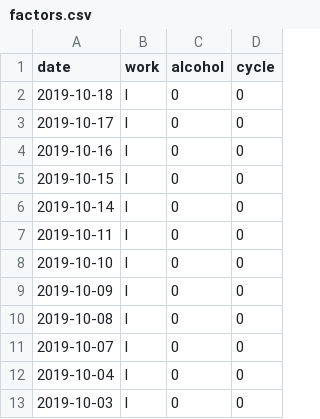
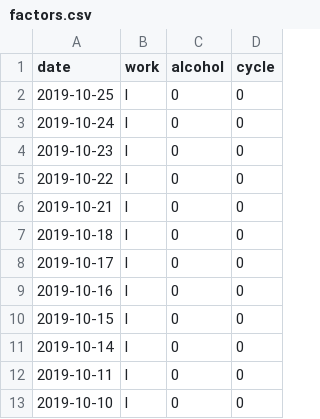
Before and after one commit to jscrane/BP, a CSV file: factors.csv, drawn as a sheet; only a part is shown; the shorter side is filled out with more unchanged rows; the diff names each change by its address in the sheet, - before the commit and + after, or states it on an @@ line.

```diff
--- a/factors.csv
+++ b/factors.csv
+row 2: 2019-10-25 | l | 0 | 0
+row 3: 2019-10-24 | l | 0 | 0
+row 4: 2019-10-23 | l | 0 | 0
+row 5: 2019-10-22 | l | 0 | 0
+row 6: 2019-10-21 | l | 0 | 0
```
Also changed, not shown: bp.csv.
